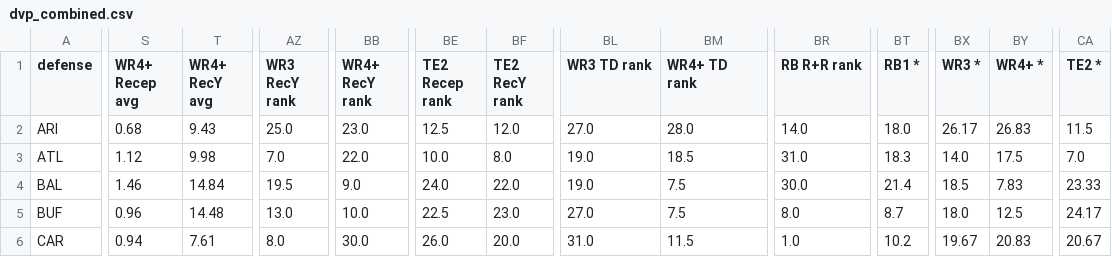
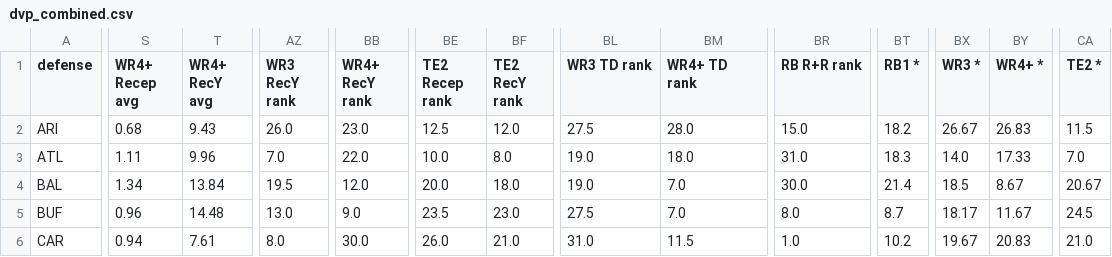
Before and after one commit to 3GO-47/rainman, a CSV file: data/processed/dvp_combined.csv, drawn as a sheet; only a part is shown, gaps mark what is left out; the diff covers the shown part only; the diff names each change by its address in the sheet, - before the commit and + after, or states it on an @@ line.

```diff
--- a/data/processed/dvp_combined.csv
+++ b/data/processed/dvp_combined.csv
-AZ2 (WR3 RecY rank): 25.0
+AZ2 (WR3 RecY rank): 26.0
-BL2 (WR3 TD rank): 27.0
+BL2 (WR3 TD rank): 27.5
-BR2 (RB R+R rank): 14.0
+BR2 (RB R+R rank): 15.0
-BT2 (RB1 *): 18.0
+BT2 (RB1 *): 18.2
-BX2 (WR3 *): 26.17
+BX2 (WR3 *): 26.67
-S3 (WR4+ Recep avg): 1.12
+S3 (WR4+ Recep avg): 1.11
-T3 (WR4+ RecY avg): 9.98
+T3 (WR4+ RecY avg): 9.96
-BM3 (WR4+ TD rank): 18.5
+BM3 (WR4+ TD rank): 18.0
-BY3 (WR4+ *): 17.5
+BY3 (WR4+ *): 17.33
-S4 (WR4+ Recep avg): 1.46
+S4 (WR4+ Recep avg): 1.34
-T4 (WR4+ RecY avg): 14.84
+T4 (WR4+ RecY avg): 13.84
-BB4 (WR4+ RecY rank): 9.0
+BB4 (WR4+ RecY rank): 12.0
-BE4 (TE2 Recep rank): 24.0
+BE4 (TE2 Recep rank): 20.0
-BF4 (TE2 RecY rank): 22.0
+BF4 (TE2 RecY rank): 18.0
-BM4:BM5 (WR4+ TD rank): 7.5
+BM4:BM5 (WR4+ TD rank): 7.0
-BY4 (WR4+ *): 7.83
+BY4 (WR4+ *): 8.67
-CA4 (TE2 *): 23.33
+CA4 (TE2 *): 20.67
-BB5 (WR4+ RecY rank): 10.0
+BB5 (WR4+ RecY rank): 9.0
-BE5 (TE2 Recep rank): 22.5
+BE5 (TE2 Recep rank): 23.5
-BL5 (WR3 TD rank): 27.0
+BL5 (WR3 TD rank): 27.5
-BX5 (WR3 *): 18.0
+BX5 (WR3 *): 18.17
-BY5 (WR4+ *): 12.5
+BY5 (WR4+ *): 11.67
-CA5 (TE2 *): 24.17
+CA5 (TE2 *): 24.5
-BF6 (TE2 RecY rank): 20.0
+BF6 (TE2 RecY rank): 21.0
-CA6 (TE2 *): 20.67
+CA6 (TE2 *): 21.0
```
Also changed, not shown: 154 edited cells elsewhere in this file, data/processed/bet_lines.csv, data/processed/bet_td.csv, 19 other files.
